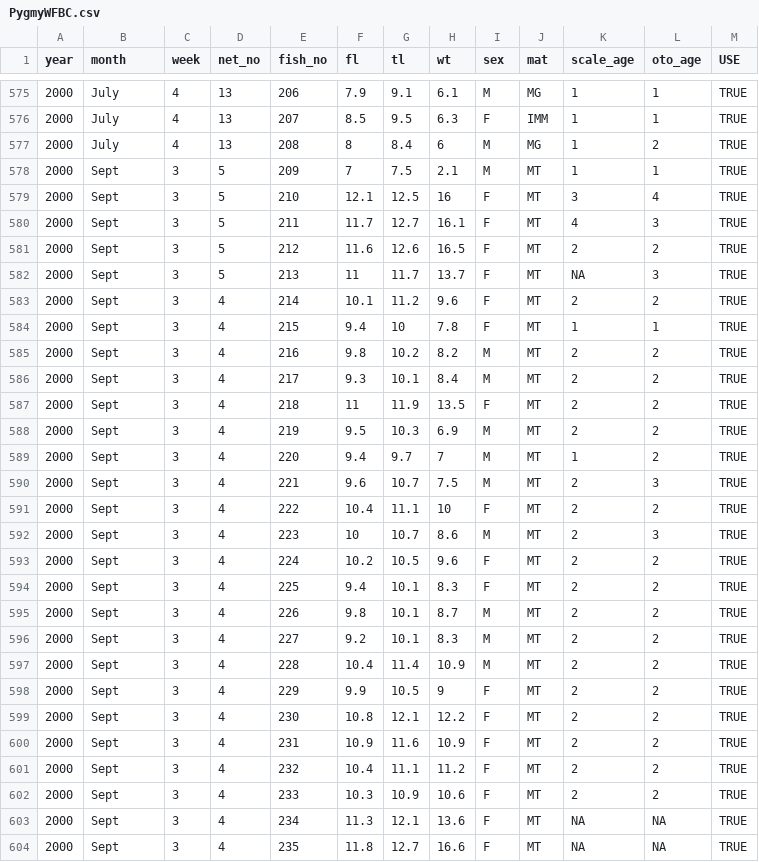
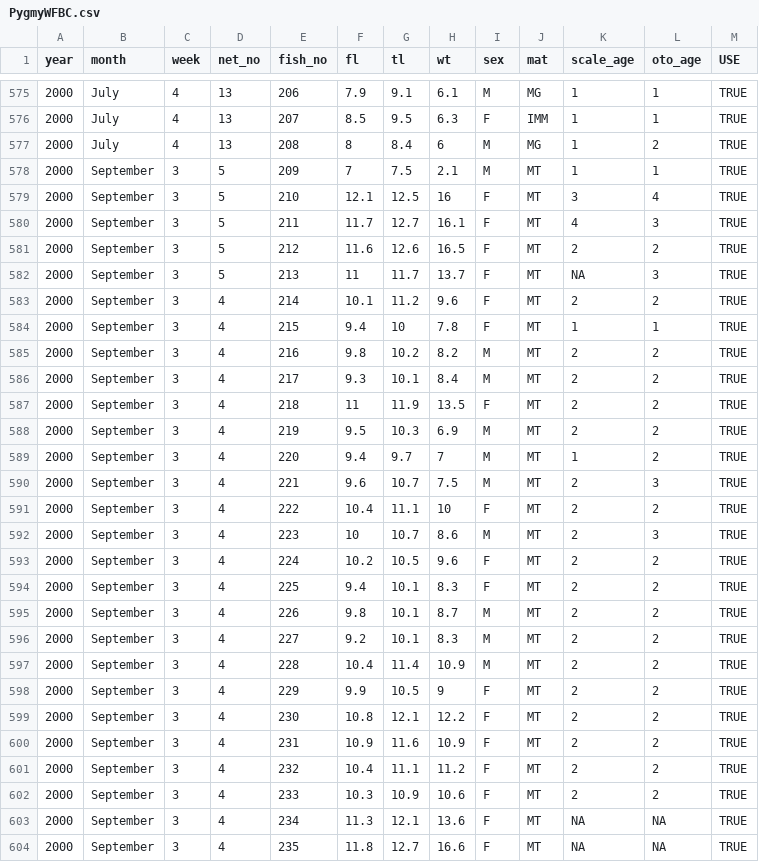
Before and after one commit to droglenc/NCData, a CSV file: PygmyWFBC.csv, drawn as a sheet; only a part is shown, gaps mark what is left out; the diff covers the shown part only.

Commit message:
Updated PygmyWFBC

```diff
--- a/PygmyWFBC.csv
+++ b/PygmyWFBC.csv
@@ -577,28 +577,28 @@ year,month,week,net_no,fish_no,fl,tl,wt,sex,mat,scale_age,oto_age,USE
 2000,July,4,13,208,8,8.4,6,M,MG,1,2,TRUE
-2000,Sept,3,5,209,7,7.5,2.1,M,MT,1,1,TRUE
-2000,Sept,3,5,210,12.1,12.5,16,F,MT,3,4,TRUE
-2000,Sept,3,5,211,11.7,12.7,16.1,F,MT,4,3,TRUE
-2000,Sept,3,5,212,11.6,12.6,16.5,F,MT,2,2,TRUE
-2000,Sept,3,5,213,11,11.7,13.7,F,MT,NA,3,TRUE
-2000,Sept,3,4,214,10.1,11.2,9.6,F,MT,2,2,TRUE
-2000,Sept,3,4,215,9.4,10,7.8,F,MT,1,1,TRUE
-2000,Sept,3,4,216,9.8,10.2,8.2,M,MT,2,2,TRUE
-2000,Sept,3,4,217,9.3,10.1,8.4,M,MT,2,2,TRUE
-2000,Sept,3,4,218,11,11.9,13.5,F,MT,2,2,TRUE
-2000,Sept,3,4,219,9.5,10.3,6.9,M,MT,2,2,TRUE
-2000,Sept,3,4,220,9.4,9.7,7,M,MT,1,2,TRUE
-2000,Sept,3,4,221,9.6,10.7,7.5,M,MT,2,3,TRUE
-2000,Sept,3,4,222,10.4,11.1,10,F,MT,2,2,TRUE
-2000,Sept,3,4,223,10,10.7,8.6,M,MT,2,3,TRUE
-2000,Sept,3,4,224,10.2,10.5,9.6,F,MT,2,2,TRUE
-2000,Sept,3,4,225,9.4,10.1,8.3,F,MT,2,2,TRUE
-2000,Sept,3,4,226,9.8,10.1,8.7,M,MT,2,2,TRUE
-2000,Sept,3,4,227,9.2,10.1,8.3,M,MT,2,2,TRUE
-2000,Sept,3,4,228,10.4,11.4,10.9,M,MT,2,2,TRUE
-2000,Sept,3,4,229,9.9,10.5,9,F,MT,2,2,TRUE
-2000,Sept,3,4,230,10.8,12.1,12.2,F,MT,2,2,TRUE
-2000,Sept,3,4,231,10.9,11.6,10.9,F,MT,2,2,TRUE
-2000,Sept,3,4,232,10.4,11.1,11.2,F,MT,2,2,TRUE
-2000,Sept,3,4,233,10.3,10.9,10.6,F,MT,2,2,TRUE
-2000,Sept,3,4,234,11.3,12.1,13.6,F,MT,NA,NA,TRUE
-2000,Sept,3,4,235,11.8,12.7,16.6,F,MT,NA,NA,TRUE
+2000,September,3,5,209,7,7.5,2.1,M,MT,1,1,TRUE
+2000,September,3,5,210,12.1,12.5,16,F,MT,3,4,TRUE
+2000,September,3,5,211,11.7,12.7,16.1,F,MT,4,3,TRUE
+2000,September,3,5,212,11.6,12.6,16.5,F,MT,2,2,TRUE
+2000,September,3,5,213,11,11.7,13.7,F,MT,NA,3,TRUE
+2000,September,3,4,214,10.1,11.2,9.6,F,MT,2,2,TRUE
+2000,September,3,4,215,9.4,10,7.8,F,MT,1,1,TRUE
+2000,September,3,4,216,9.8,10.2,8.2,M,MT,2,2,TRUE
+2000,September,3,4,217,9.3,10.1,8.4,M,MT,2,2,TRUE
+2000,September,3,4,218,11,11.9,13.5,F,MT,2,2,TRUE
+2000,September,3,4,219,9.5,10.3,6.9,M,MT,2,2,TRUE
+2000,September,3,4,220,9.4,9.7,7,M,MT,1,2,TRUE
+2000,September,3,4,221,9.6,10.7,7.5,M,MT,2,3,TRUE
+2000,September,3,4,222,10.4,11.1,10,F,MT,2,2,TRUE
+2000,September,3,4,223,10,10.7,8.6,M,MT,2,3,TRUE
+2000,September,3,4,224,10.2,10.5,9.6,F,MT,2,2,TRUE
+2000,September,3,4,225,9.4,10.1,8.3,F,MT,2,2,TRUE
+2000,September,3,4,226,9.8,10.1,8.7,M,MT,2,2,TRUE
+2000,September,3,4,227,9.2,10.1,8.3,M,MT,2,2,TRUE
+2000,September,3,4,228,10.4,11.4,10.9,M,MT,2,2,TRUE
+2000,September,3,4,229,9.9,10.5,9,F,MT,2,2,TRUE
+2000,September,3,4,230,10.8,12.1,12.2,F,MT,2,2,TRUE
+2000,September,3,4,231,10.9,11.6,10.9,F,MT,2,2,TRUE
+2000,September,3,4,232,10.4,11.1,11.2,F,MT,2,2,TRUE
+2000,September,3,4,233,10.3,10.9,10.6,F,MT,2,2,TRUE
+2000,September,3,4,234,11.3,12.1,13.6,F,MT,NA,NA,TRUE
+2000,September,3,4,235,11.8,12.7,16.6,F,MT,NA,NA,TRUE
```
Also changed, not shown: 87 edited cells elsewhere in this file, 1 other file.
